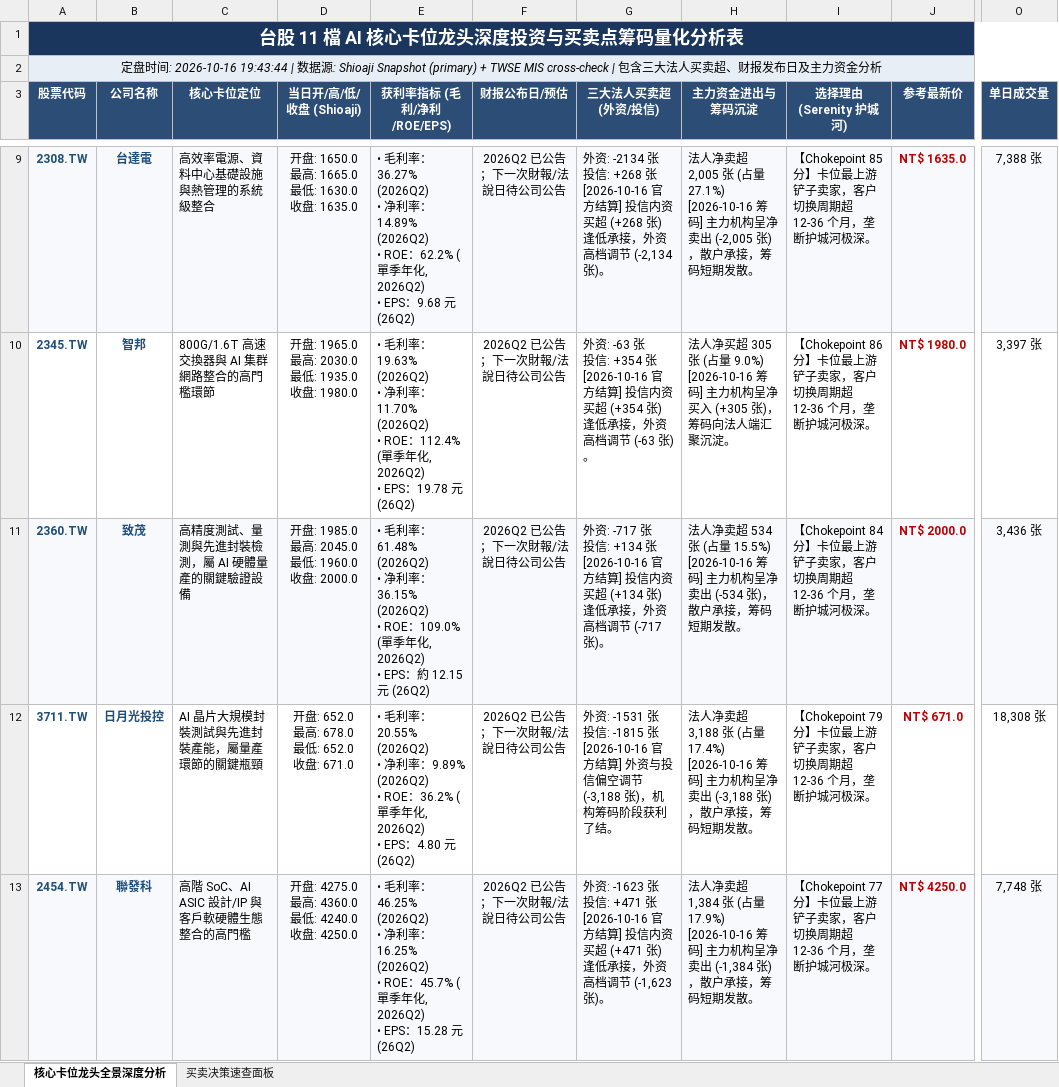
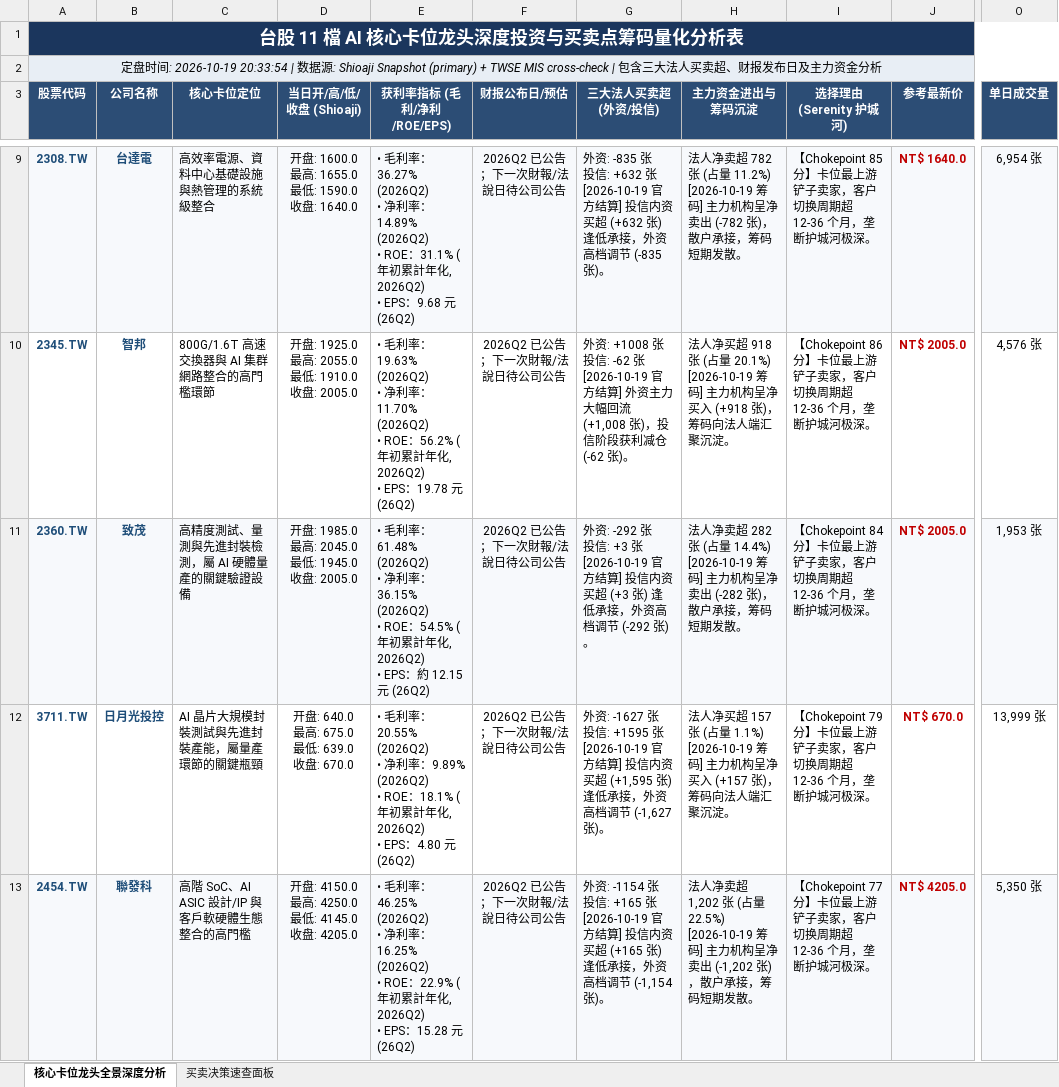
Before and after one commit to TonyTCFu/taiwan-stock-analysis, an Excel workbook: 台股 5 大 AI 核心卡位龙头深度投资与买卖点筹码量化分析表.xlsx, sheet 核心卡位龙头全景深度分析, drawn as a sheet; only a part is shown, gaps mark what is left out; values as stored, in another font and other column widths than the file's, no borders; ↵ is a line break in a cell; the diff covers the shown part only; the diff names each change by its address in the sheet, - before the commit and + after, or states it on an @@ line.

```diff
--- a/台股 5 大 AI 核心卡位龙头深度投资与买卖点筹码量化分析表.xlsx (sheet 核心卡位龙头全景深度分析)
+++ b/台股 5 大 AI 核心卡位龙头深度投资与买卖点筹码量化分析表.xlsx (sheet 核心卡位龙头全景深度分析)
-A2 (股票代码): …间: 2026-10-16 19:43:44 | 数…
+A2 (股票代码): …间: 2026-10-19 20:33:54 | 数…
-D9 (当日开/高/低/收盘 (Shioaji)): 开盘: 1650.0 ↵ 最高: 1665.0 ↵ 最低: 1630.0 ↵ 收盘: 1635.0
+D9 (当日开/高/低/收盘 (Shioaji)): 开盘: 1600.0 ↵ 最高: 1655.0 ↵ 最低: 1590.0 ↵ 收盘: 1640.0
-E9 (获利率指标 (毛利/净利/ROE/EPS)): …ROE：62.2% (單季年化…
+E9 (获利率指标 (毛利/净利/ROE/EPS)): …ROE：31.1% (年初累計年化…
-G9 (三大法人买卖超 (外资/投信)): 外资: -2134 张 ↵ 投信: +268 张 ↵ [2026-10-16 官方结算] 投信内资买超 (+268 张) 逢低承接，外资高档调节 (-2,134 张)。
+G9 (三大法人买卖超 (外资/投信)): 外资: -835 张 ↵ 投信: +632 张 ↵ [2026-10-19 官方结算] 投信内资买超 (+632 张) 逢低承接，外资高档调节 (-835 张)。
-H9 (主力资金进出与筹码沉淀): …净卖超 2,005 张 (占量 27.1%) ↵ [2026-10-16 筹码] 主力机构呈净卖出 (-2,005 张)，散…
+H9 (主力资金进出与筹码沉淀): …净卖超 782 张 (占量 11.2%) ↵ [2026-10-19 筹码] 主力机构呈净卖出 (-782 张)，散…
-J9 (参考最新价): NT$ 1635.0
+J9 (参考最新价): NT$ 1640.0
-O9 (单日成交量): 7,388 张
+O9 (单日成交量): 6,954 张
-D10 (当日开/高/低/收盘 (Shioaji)): 开盘: 1965.0 ↵ 最高: 2030.0 ↵ 最低: 1935.0 ↵ 收盘: 1980.0
+D10 (当日开/高/低/收盘 (Shioaji)): 开盘: 1925.0 ↵ 最高: 2055.0 ↵ 最低: 1910.0 ↵ 收盘: 2005.0
-E10 (获利率指标 (毛利/净利/ROE/EPS)): …ROE：112.4% (單季年化…
+E10 (获利率指标 (毛利/净利/ROE/EPS)): …ROE：56.2% (年初累計年化…
-G10 (三大法人买卖超 (外资/投信)): 外资: -63 张 ↵ 投信: +354 张 ↵ [2026-10-16 官方结算] 投信内资买超 (+354 张) 逢低承接，外资高档调节 (-63 张)。
+G10 (三大法人买卖超 (外资/投信)): 外资: +1008 张 ↵ 投信: -62 张 ↵ [2026-10-19 官方结算] 外资主力大幅回流 (+1,008 张)，投信阶段获利减仓 (-62 张)。
-H10 (主力资金进出与筹码沉淀): …净买超 305 张 (占量 9.0%) ↵ [2026-10-16 筹码] 主力机构呈净买入 (+305 张)，筹…
+H10 (主力资金进出与筹码沉淀): …净买超 918 张 (占量 20.1%) ↵ [2026-10-19 筹码] 主力机构呈净买入 (+918 张)，筹…
-J10 (参考最新价): NT$ 1980.0
+J10 (参考最新价): NT$ 2005.0
-O10 (单日成交量): 3,397 张
+O10 (单日成交量): 4,576 张
-D11 (当日开/高/低/收盘 (Shioaji)): 开盘: 1985.0 ↵ 最高: 2045.0 ↵ 最低: 1960.0 ↵ 收盘: 2000.0
+D11 (当日开/高/低/收盘 (Shioaji)): 开盘: 1985.0 ↵ 最高: 2045.0 ↵ 最低: 1945.0 ↵ 收盘: 2005.0
-E11 (获利率指标 (毛利/净利/ROE/EPS)): …ROE：109.0% (單季年化…
+E11 (获利率指标 (毛利/净利/ROE/EPS)): …ROE：54.5% (年初累計年化…
-G11 (三大法人买卖超 (外资/投信)): 外资: -717 张 ↵ 投信: +134 张 ↵ [2026-10-16 官方结算] 投信内资买超 (+134 张) 逢低承接，外资高档调节 (-717 张)。
+G11 (三大法人买卖超 (外资/投信)): 外资: -292 张 ↵ 投信: +3 张 ↵ [2026-10-19 官方结算] 投信内资买超 (+3 张) 逢低承接，外资高档调节 (-292 张)。
-H11 (主力资金进出与筹码沉淀): …净卖超 534 张 (占量 15.5%) ↵ [2026-10-16 筹码] 主力机构呈净卖出 (-534 张)，散…
+H11 (主力资金进出与筹码沉淀): …净卖超 282 张 (占量 14.4%) ↵ [2026-10-19 筹码] 主力机构呈净卖出 (-282 张)，散…
-J11 (参考最新价): NT$ 2000.0
+J11 (参考最新价): NT$ 2005.0
-O11 (单日成交量): 3,436 张
+O11 (单日成交量): 1,953 张
-D12 (当日开/高/低/收盘 (Shioaji)): 开盘: 652.0 ↵ 最高: 678.0 ↵ 最低: 652.0 ↵ 收盘: 671.0
+D12 (当日开/高/低/收盘 (Shioaji)): 开盘: 640.0 ↵ 最高: 675.0 ↵ 最低: 639.0 ↵ 收盘: 670.0
-E12 (获利率指标 (毛利/净利/ROE/EPS)): …ROE：36.2% (單季年化…
+E12 (获利率指标 (毛利/净利/ROE/EPS)): …ROE：18.1% (年初累計年化…
-G12 (三大法人买卖超 (外资/投信)): 外资: -1531 张 ↵ 投信: -1815 张 ↵ [2026-10-16 官方结算] 外资与投信偏空调节 (-3,188 张)，机构筹码阶段获利了结。
+G12 (三大法人买卖超 (外资/投信)): 外资: -1627 张 ↵ 投信: +1595 张 ↵ [2026-10-19 官方结算] 投信内资买超 (+1,595 张) 逢低承接，外资高档调节 (-1,627 张)。
-H12 (主力资金进出与筹码沉淀): 法人净卖超 3,188 张 (占量 17.4%) ↵ [2026-10-16 筹码] 主力机构呈净卖出 (-3,188 张)，散户承接，筹码短期发散。
+H12 (主力资金进出与筹码沉淀): 法人净买超 157 张 (占量 1.1%) ↵ [2026-10-19 筹码] 主力机构呈净买入 (+157 张)，筹码向法人端汇聚沉淀。
-J12 (参考最新价): NT$ 671.0
+J12 (参考最新价): NT$ 670.0
-O12 (单日成交量): 18,308 张
+O12 (单日成交量): 13,999 张
-D13 (当日开/高/低/收盘 (Shioaji)): 开盘: 4275.0 ↵ 最高: 4360.0 ↵ 最低: 4240.0 ↵ 收盘: 4250.0
+D13 (当日开/高/低/收盘 (Shioaji)): 开盘: 4150.0 ↵ 最高: 4250.0 ↵ 最低: 4145.0 ↵ 收盘: 4205.0
-E13 (获利率指标 (毛利/净利/ROE/EPS)): …ROE：45.7% (單季年化…
+E13 (获利率指标 (毛利/净利/ROE/EPS)): …ROE：22.9% (年初累計年化…
-G13 (三大法人买卖超 (外资/投信)): 外资: -1623 张 ↵ 投信: +471 张 ↵ [2026-10-16 官方结算] 投信内资买超 (+471 张) 逢低承接，外资高档调节 (-1,623 张)。
+G13 (三大法人买卖超 (外资/投信)): 外资: -1154 张 ↵ 投信: +165 张 ↵ [2026-10-19 官方结算] 投信内资买超 (+165 张) 逢低承接，外资高档调节 (-1,154 张)。
-H13 (主力资金进出与筹码沉淀): …净卖超 1,384 张 (占量 17.9%) ↵ [2026-10-16 筹码] 主力机构呈净卖出 (-1,384 张)，散…
+H13 (主力资金进出与筹码沉淀): …净卖超 1,202 张 (占量 22.5%) ↵ [2026-10-19 筹码] 主力机构呈净卖出 (-1,202 张)，散…
-J13 (参考最新价): NT$ 4250.0
+J13 (参考最新价): NT$ 4205.0
-O13 (单日成交量): 7,748 张
+O13 (单日成交量): 5,350 张
```
Also changed, not shown: 34 edited cells elsewhere in this sheet, sheet 买卖决策速查面板, 7 other files.
